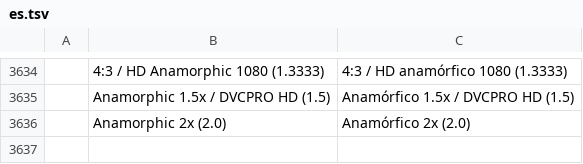
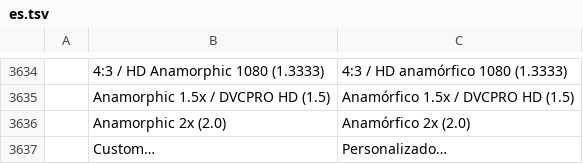
Before and after one commit to admbe/filmcraft, a TSV file: crates/ui-egui/src/i18n/es.tsv, drawn as a sheet; only a part is shown, gaps mark what is left out; the diff names each change by its address in the sheet, - before the commit and + after, or states it on an @@ line.

```diff
--- a/crates/ui-egui/src/i18n/es.tsv
+++ b/crates/ui-egui/src/i18n/es.tsv
+row 3637:  | Custom… | Personalizado…
```
Also changed, not shown: crates/ui-egui/src/i18n/ja.tsv, crates/ui-egui/src/i18n/zh-cn.tsv, 7 other files.
